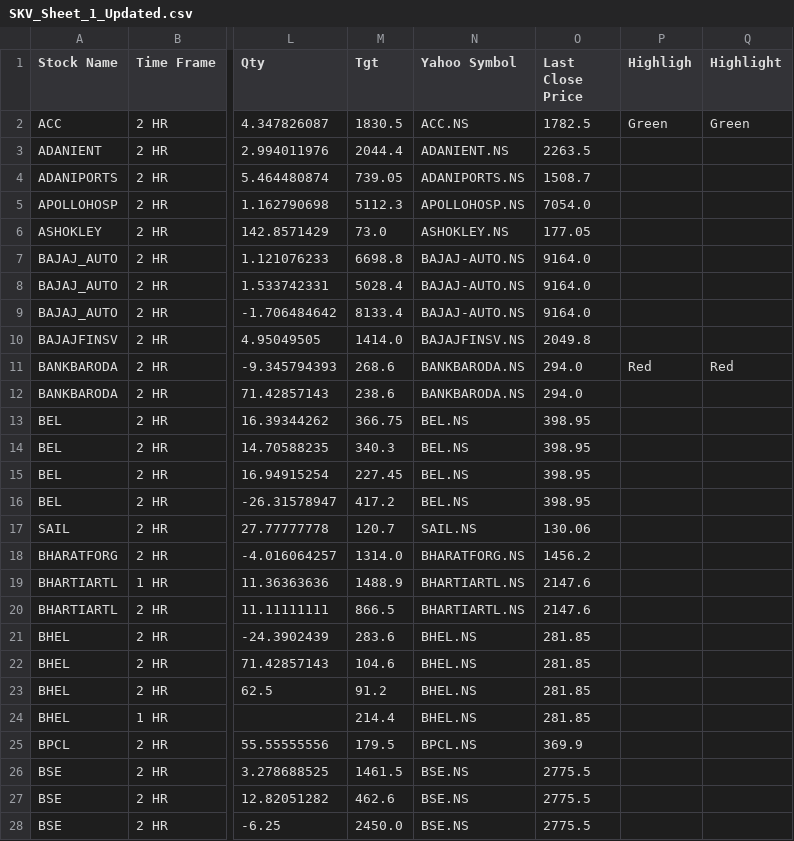
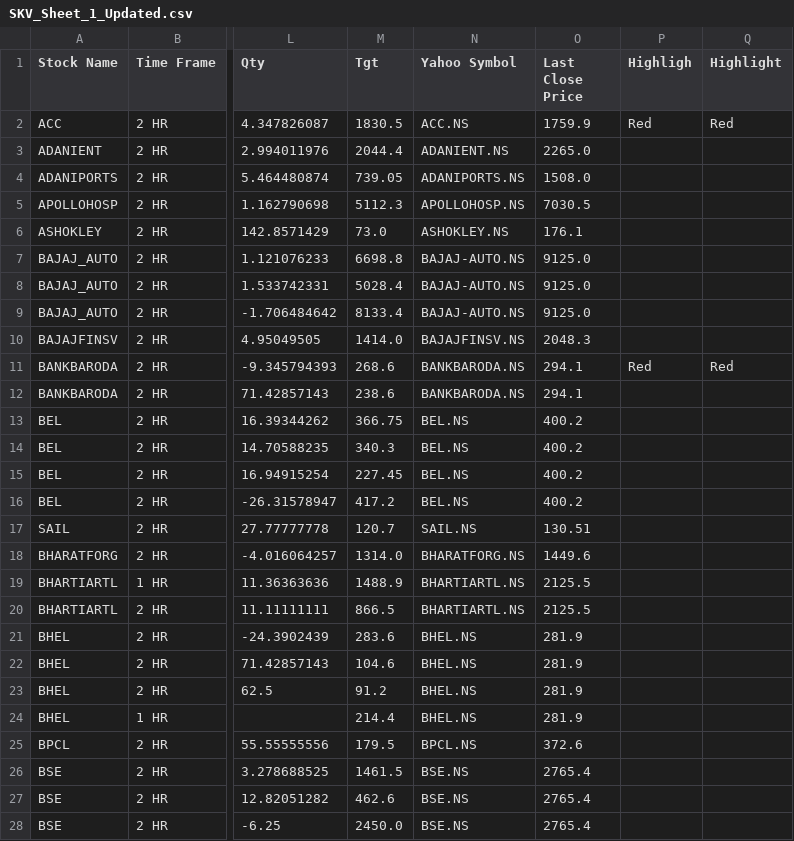
Before and after one commit to prakashmmali2/skv-stock-updater, a CSV file: SKV_Sheet_1_Updated.csv, drawn as a sheet; only a part is shown, gaps mark what is left out; the diff covers the shown part only; the diff names each change by its address in the sheet, - before the commit and + after, or states it on an @@ line.

```diff
--- a/SKV_Sheet_1_Updated.csv
+++ b/SKV_Sheet_1_Updated.csv
-O2 (Last Close Price): 1782.5
+O2 (Last Close Price): 1759.9
-P2 (Highligh): Green
+P2 (Highligh): Red
-Q2 (Highlight): Green
+Q2 (Highlight): Red
-O3 (Last Close Price): 2263.5
+O3 (Last Close Price): 2265.0
-O4 (Last Close Price): 1508.7
+O4 (Last Close Price): 1508.0
-O5 (Last Close Price): 7054.0
+O5 (Last Close Price): 7030.5
-O6 (Last Close Price): 177.05
+O6 (Last Close Price): 176.1
-O7:O9 (Last Close Price): 9164.0
+O7:O9 (Last Close Price): 9125.0
-O10 (Last Close Price): 2049.8
+O10 (Last Close Price): 2048.3
-O11:O12 (Last Close Price): 294.0
+O11:O12 (Last Close Price): 294.1
-O13:O16 (Last Close Price): 398.95
+O13:O16 (Last Close Price): 400.2
-O17 (Last Close Price): 130.06
+O17 (Last Close Price): 130.51
-O18 (Last Close Price): 1456.2
+O18 (Last Close Price): 1449.6
-O19:O20 (Last Close Price): 2147.6
+O19:O20 (Last Close Price): 2125.5
-O21:O24 (Last Close Price): 281.85
+O21:O24 (Last Close Price): 281.9
-O25 (Last Close Price): 369.9
+O25 (Last Close Price): 372.6
-O26:O28 (Last Close Price): 2775.5
+O26:O28 (Last Close Price): 2765.4
```
Also changed, not shown: 133 edited cells elsewhere in this file.
